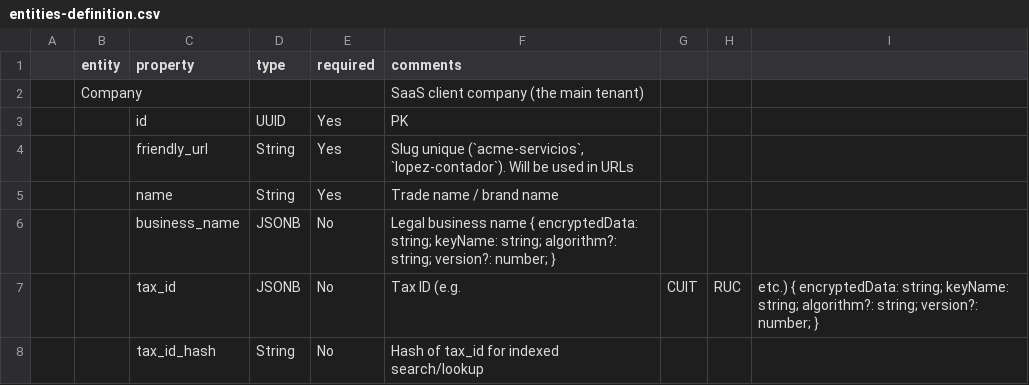
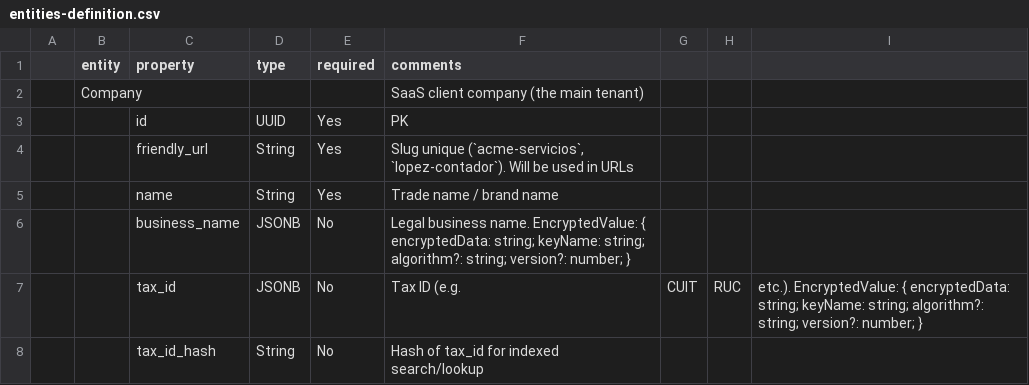
Before and after one commit to kazuyakuza/cobranza-app_entities, a CSV file: .agent/project-info/entities-definition.csv, drawn as a sheet; only a part is shown; the diff covers the shown part only.

Commit message:
fix: add EncryptedValue label prefix to CSV comments

```diff
--- a/.agent/project-info/entities-definition.csv
+++ b/.agent/project-info/entities-definition.csv
@@ -5,4 +5,4 @@
 ,,name,String,Yes,Trade name / brand name
-,,business_name,JSONB,No,Legal business name { encryptedData: string; keyName: string; algorithm?: string; version?: number; }
-,,tax_id,JSONB,No,Tax ID (e.g., CUIT, RUC, etc.) { encryptedData: string; keyName: string; algorithm?: string; version?: number; }
+,,business_name,JSONB,No,Legal business name. EncryptedValue: { encryptedData: string; keyName: string; algorithm?: string; version?: number; }
+,,tax_id,JSONB,No,Tax ID (e.g., CUIT, RUC, etc.). EncryptedValue: { encryptedData: string; keyName: string; algorithm?: string; version?: number; }
 ,,tax_id_hash,String,No,Hash of tax_id for indexed search/lookup
```
Also changed, not shown: 14 edited cells elsewhere in this file.
